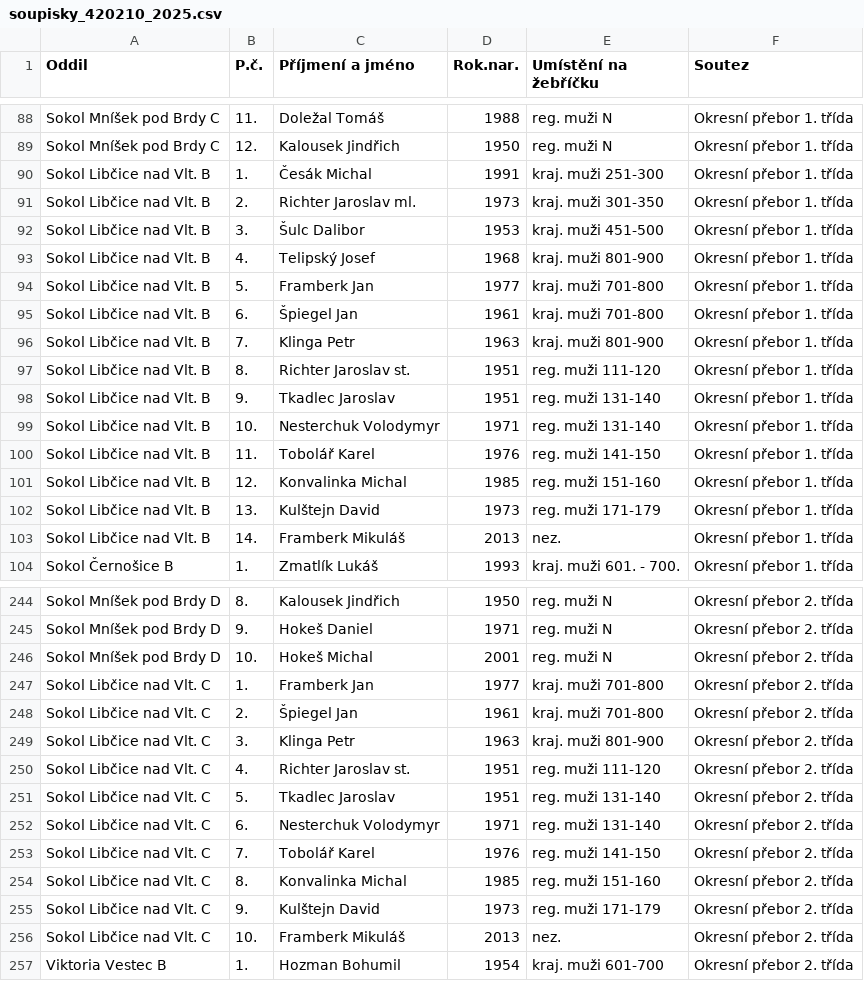
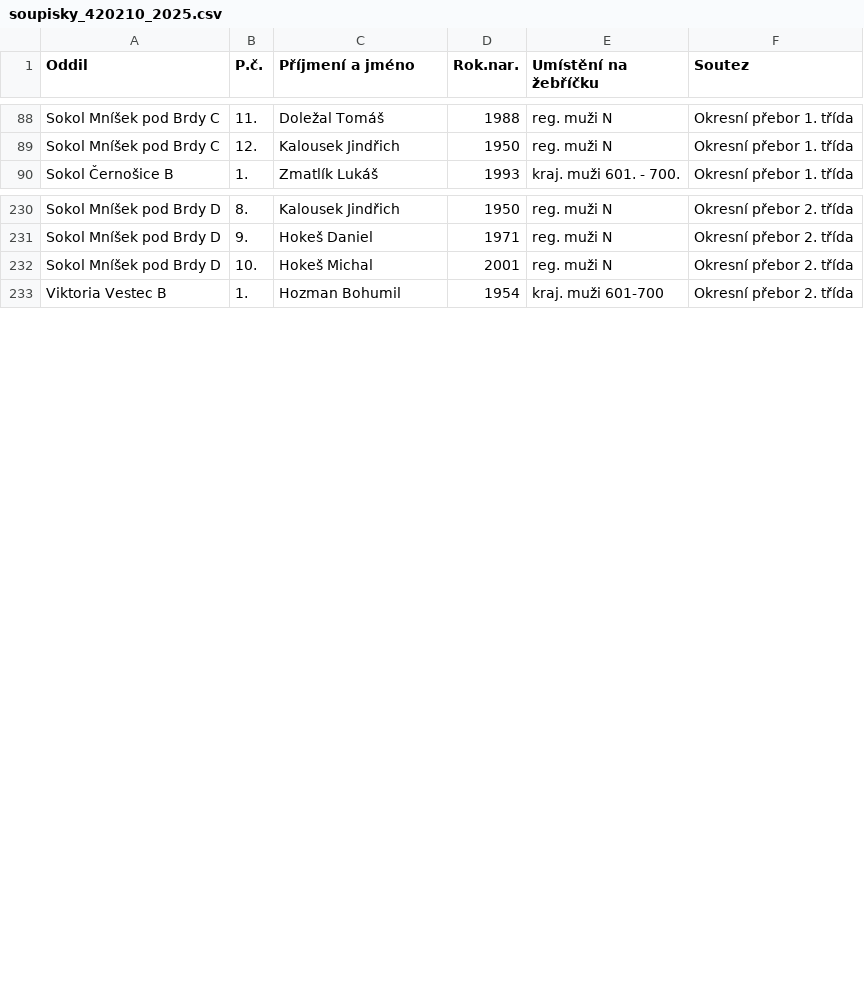
Before and after one commit to dvojtech/stis-soupisky, a CSV file: data/soupisky_420210_2025.csv, drawn as a sheet; only a part is shown, gaps mark what is left out.

```diff
--- a/data/soupisky_420210_2025.csv
+++ b/data/soupisky_420210_2025.csv
@@ -89,16 +89,2 @@ Sokol Mníšek pod Brdy C;11.;Doležal Tomáš;1988;reg. muži N;Okresní přebo
 Sokol Mníšek pod Brdy C;12.;Kalousek Jindřich;1950;reg. muži N;Okresní přebor 1. třída
-Sokol Libčice nad Vlt. B;1.;Česák Michal;1991;kraj. muži 251-300;Okresní přebor 1. třída
-Sokol Libčice nad Vlt. B;2.;Richter Jaroslav ml.;1973;kraj. muži 301-350;Okresní přebor 1. třída
-Sokol Libčice nad Vlt. B;3.;Šulc Dalibor;1953;kraj. muži 451-500;Okresní přebor 1. třída
-Sokol Libčice nad Vlt. B;4.;Telipský Josef;1968;kraj. muži 801-900;Okresní přebor 1. třída
-Sokol Libčice nad Vlt. B;5.;Framberk Jan;1977;kraj. muži 701-800;Okresní přebor 1. třída
-Sokol Libčice nad Vlt. B;6.;Špiegel Jan;1961;kraj. muži 701-800;Okresní přebor 1. třída
-Sokol Libčice nad Vlt. B;7.;Klinga Petr;1963;kraj. muži 801-900;Okresní přebor 1. třída
-Sokol Libčice nad Vlt. B;8.;Richter Jaroslav st.;1951;reg. muži 111-120;Okresní přebor 1. třída
-Sokol Libčice nad Vlt. B;9.;Tkadlec Jaroslav;1951;reg. muži 131-140;Okresní přebor 1. třída
-Sokol Libčice nad Vlt. B;10.;Nesterchuk Volodymyr;1971;reg. muži 131-140;Okresní přebor 1. třída
-Sokol Libčice nad Vlt. B;11.;Tobolář Karel;1976;reg. muži 141-150;Okresní přebor 1. třída
-Sokol Libčice nad Vlt. B;12.;Konvalinka Michal;1985;reg. muži 151-160;Okresní přebor 1. třída
-Sokol Libčice nad Vlt. B;13.;Kulštejn David;1973;reg. muži 171-179;Okresní přebor 1. třída
-Sokol Libčice nad Vlt. B;14.;Framberk Mikuláš;2013;nez.;Okresní přebor 1. třída
 Sokol Černošice B;1.;Zmatlík Lukáš;1993;kraj. muži 601. - 700.;Okresní přebor 1. třída
@@ -246,12 +232,2 @@ Sokol Mníšek pod Brdy D;9.;Hokeš Daniel;1971;reg. muži N;Okresní přebor 2.
 Sokol Mníšek pod Brdy D;10.;Hokeš Michal;2001;reg. muži N;Okresní přebor 2. třída
-Sokol Libčice nad Vlt. C;1.;Framberk Jan;1977;kraj. muži 701-800;Okresní přebor 2. třída
-Sokol Libčice nad Vlt. C;2.;Špiegel Jan;1961;kraj. muži 701-800;Okresní přebor 2. třída
-Sokol Libčice nad Vlt. C;3.;Klinga Petr;1963;kraj. muži 801-900;Okresní přebor 2. třída
-Sokol Libčice nad Vlt. C;4.;Richter Jaroslav st.;1951;reg. muži 111-120;Okresní přebor 2. třída
-Sokol Libčice nad Vlt. C;5.;Tkadlec Jaroslav;1951;reg. muži 131-140;Okresní přebor 2. třída
-Sokol Libčice nad Vlt. C;6.;Nesterchuk Volodymyr;1971;reg. muži 131-140;Okresní přebor 2. třída
-Sokol Libčice nad Vlt. C;7.;Tobolář Karel;1976;reg. muži 141-150;Okresní přebor 2. třída
-Sokol Libčice nad Vlt. C;8.;Konvalinka Michal;1985;reg. muži 151-160;Okresní přebor 2. třída
-Sokol Libčice nad Vlt. C;9.;Kulštejn David;1973;reg. muži 171-179;Okresní přebor 2. třída
-Sokol Libčice nad Vlt. C;10.;Framberk Mikuláš;2013;nez.;Okresní přebor 2. třída
 Viktoria Vestec B;1.;Hozman Bohumil;1954;kraj. muži 601-700;Okresní přebor 2. třída
```
Also changed, not shown: data/soupisky_420103_2025.csv.
